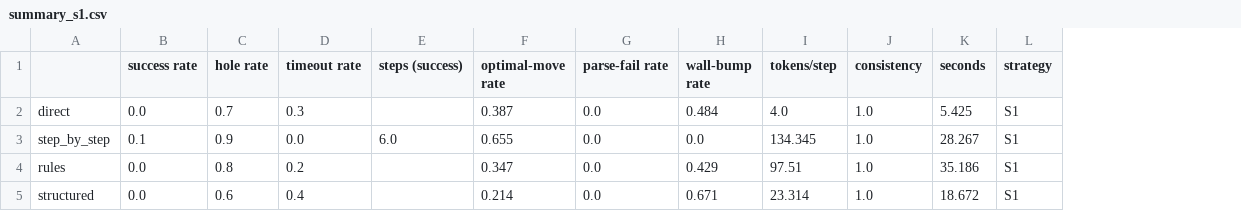
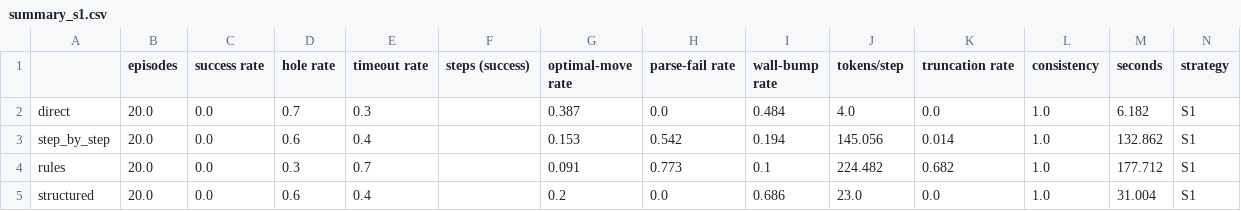
Before and after one commit to alessamelo/llm-reasoning-strategies-frozenlake, a CSV file: results/experiment_results_strategy_1/summary_s1.csv, drawn as a sheet; addresses are those after the commit; the diff names each change by its address in the sheet, - before the commit and + after, or states it on an @@ line.

```diff
--- a/results/experiment_results_strategy_1/summary_s1.csv
+++ b/results/experiment_results_strategy_1/summary_s1.csv
+column B (episodes), rows 2-5: all 20.0
+column K (truncation rate), rows 2-5: 0.0 | 0.014 | 0.682 | 0.0
-M2 (seconds): 5.425
+M2 (seconds): 6.182
-C3 (success rate): 0.1
+C3 (success rate): 0.0
-D3 (hole rate): 0.9
+D3 (hole rate): 0.6
-E3 (timeout rate): 0.0
+E3 (timeout rate): 0.4
-F3 (steps (success)): 6.0
+F3 (steps (success)): (empty)
-G3 (optimal-move rate): 0.655
+G3 (optimal-move rate): 0.153
-H3 (parse-fail rate): 0.0
+H3 (parse-fail rate): 0.542
-I3 (wall-bump rate): 0.0
+I3 (wall-bump rate): 0.194
-J3 (tokens/step): 134.345
+J3 (tokens/step): 145.056
-M3 (seconds): 28.267
+M3 (seconds): 132.862
-D4 (hole rate): 0.8
+D4 (hole rate): 0.3
-E4 (timeout rate): 0.2
+E4 (timeout rate): 0.7
-G4 (optimal-move rate): 0.347
+G4 (optimal-move rate): 0.091
-H4 (parse-fail rate): 0.0
+H4 (parse-fail rate): 0.773
-I4 (wall-bump rate): 0.429
+I4 (wall-bump rate): 0.1
-J4 (tokens/step): 97.51
+J4 (tokens/step): 224.482
-M4 (seconds): 35.186
+M4 (seconds): 177.712
-G5 (optimal-move rate): 0.214
+G5 (optimal-move rate): 0.2
-I5 (wall-bump rate): 0.671
+I5 (wall-bump rate): 0.686
-J5 (tokens/step): 23.314
+J5 (tokens/step): 23.0
-M5 (seconds): 18.672
+M5 (seconds): 31.004
```
Also changed, not shown: results/comparison_results/comparison_all.csv, results/comparison_results/comparison_headline.csv, 20 other files.
